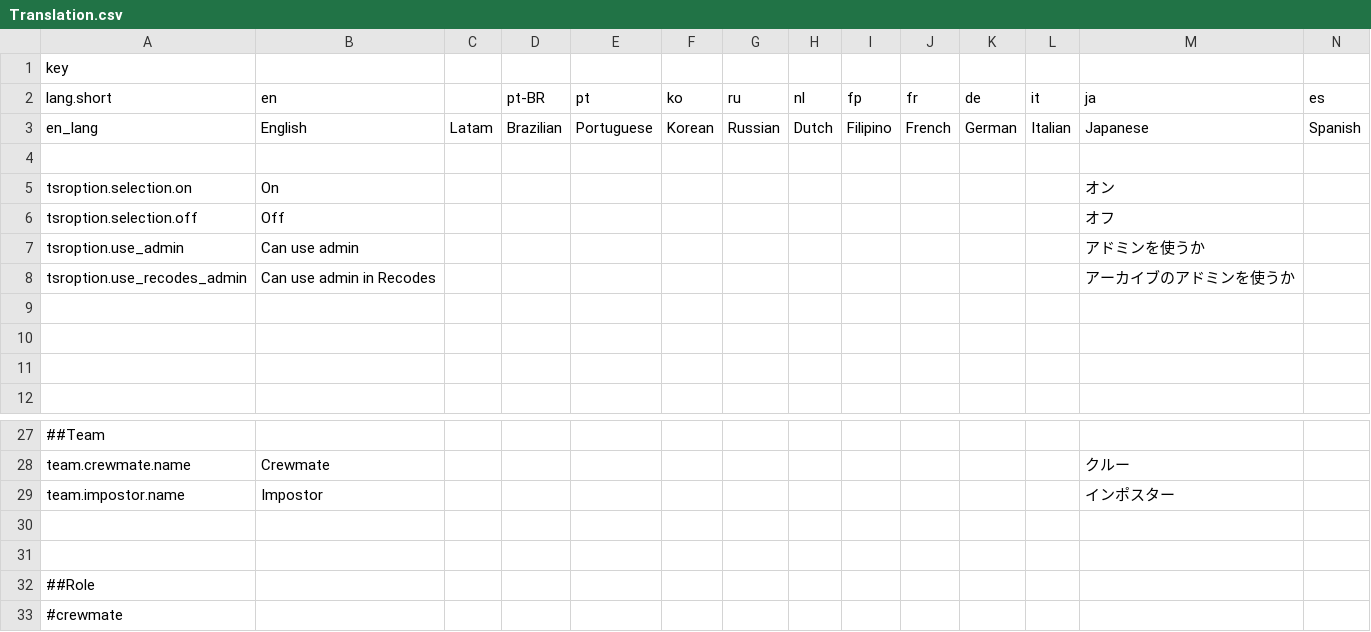
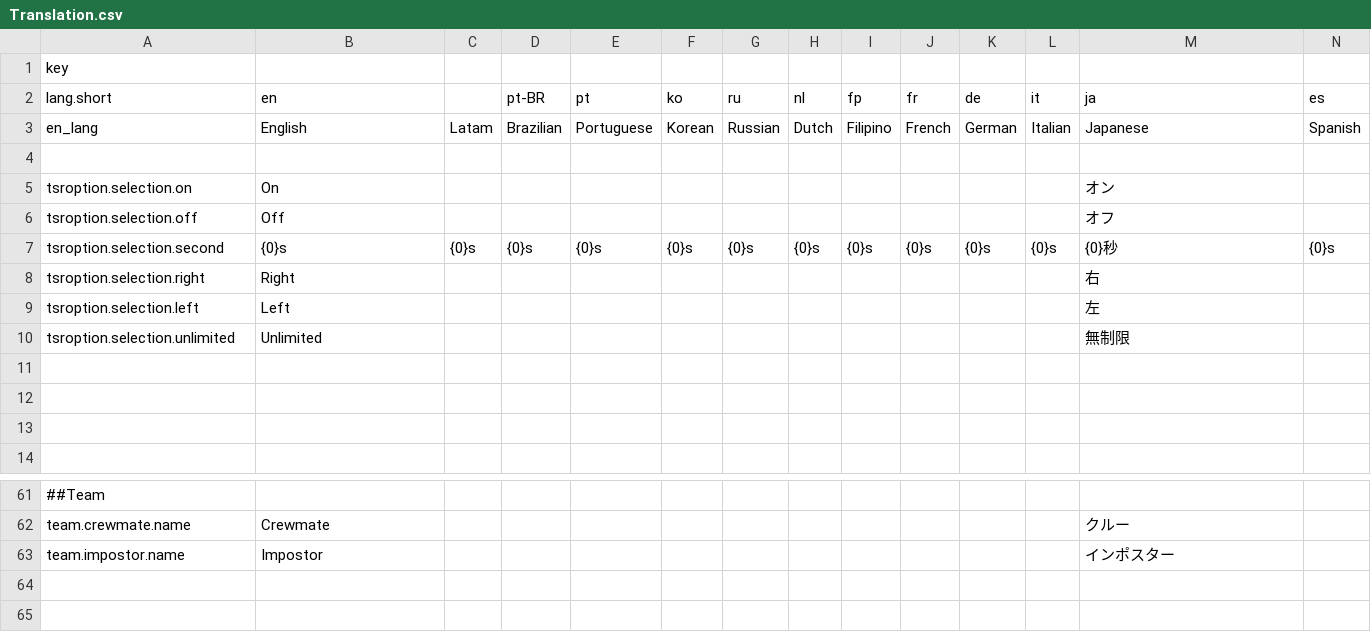
Before and after one commit to Shanpan2/The-Space-Roles, a CSV file: Resources/Translation.csv, drawn as a sheet; only a part is shown, gaps mark what is left out; the shorter side is filled out with more unchanged rows; removed rows and columns are numbered as before the commit, all else as after; rows hold the shown columns only; the diff covers the shown part only; the diff names each change by its address in the sheet, - before the commit and + after, or states it on an @@ line.

```diff
--- a/Resources/Translation.csv
+++ b/Resources/Translation.csv
-row 7: tsroption.use_admin | Can use admin |  |  |  |  |  |  |  |  |  |  | アドミンを使うか
-row 8: tsroption.use_recodes_admin | Can use admin in Recodes |  |  |  |  |  |  |  |  |  |  | アーカイブのアドミンを使うか
+row 7: tsroption.selection.second | {0}s | {0}s | {0}s | {0}s | {0}s | {0}s | {0}s | {0}s | {0}s | {0}s | {0}s | {0}秒 | {0}s
+row 8: tsroption.selection.right | Right |  |  |  |  |  |  |  |  |  |  | 右
+row 9: tsroption.selection.left | Left |  |  |  |  |  |  |  |  |  |  | 左
+row 10: tsroption.selection.unlimited | Unlimited |  |  |  |  |  |  |  |  |  |  | 無制限
+row 64: (empty)
```
Also changed, not shown: 32 added rows elsewhere in this file, 7 other files.
